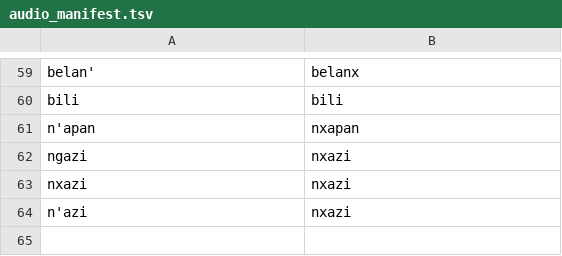
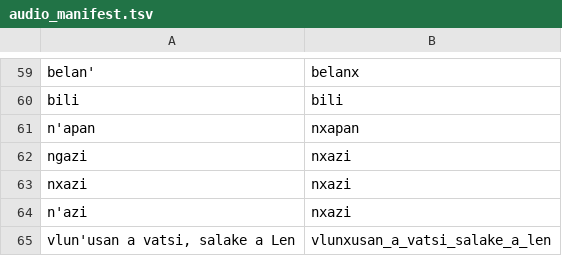
Before and after one commit to ctotsai-hub/basay-tw, a TSV file: scripts/audio_manifest.tsv, drawn as a sheet; only a part is shown, gaps mark what is left out; the diff names each change by its address in the sheet, - before the commit and + after, or states it on an @@ line.

Commit message:
Daily 2026-05-05 vlun'usan a vatsi, salake a Len

```diff
--- a/scripts/audio_manifest.tsv
+++ b/scripts/audio_manifest.tsv
+row 65: vlun'usan a vatsi, salake a Len | vlunxusan_a_vatsi_salake_a_len
```
Also changed, not shown: 3 other files.
